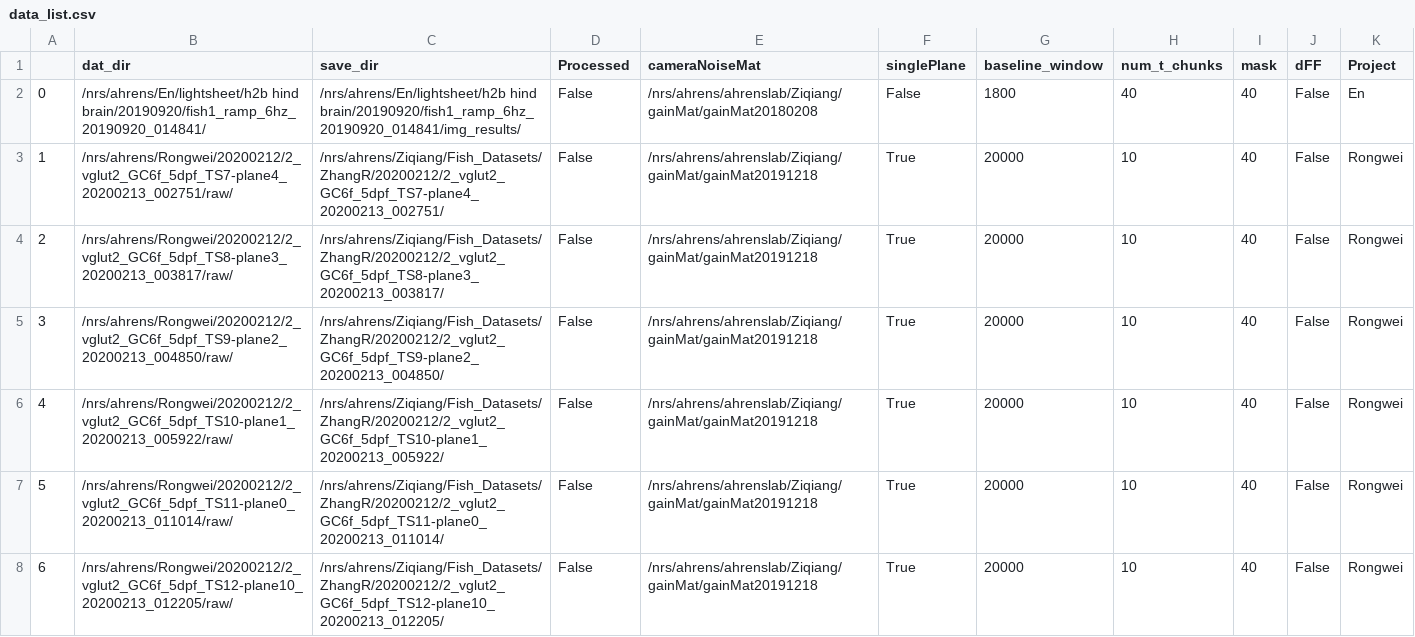
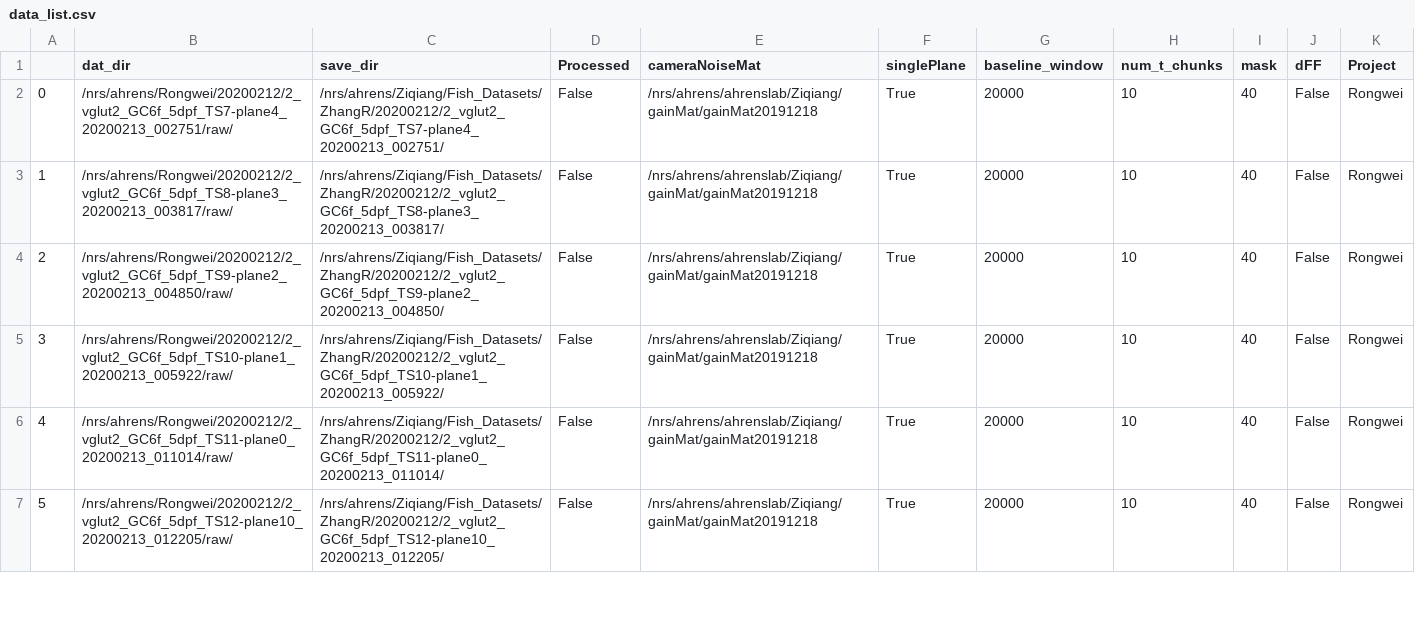
Before and after one commit to zqwei/Ahrenslab_data_processing, a CSV file: data_list.csv, drawn as a sheet; only a part is shown; removed rows and columns are numbered as before the commit, all else as after; the diff names each change by its address in the sheet, - before the commit and + after, or states it on an @@ line.

Commit message:
update processing table

```diff
--- a/data_list.csv
+++ b/data_list.csv
-row 2: 0 | /nrs/ahrens/En/lightsheet/h2b hind brain/20190920/fish1_ramp_6hz_20190920_014841/ | /nrs/ahrens/En/lightsheet/h2b hind brain/20190920/fish1_ramp_6hz_20190920_014841/img_results/ | False | /nrs/ahrens/ahrenslab/Ziqiang/gainMat/gainMat20180208 | False | 1800 | 40 | 40 | False | En
@@ column A renumbered from row 2 down @@
```
Also changed, not shown: finshed_data_list.csv.
